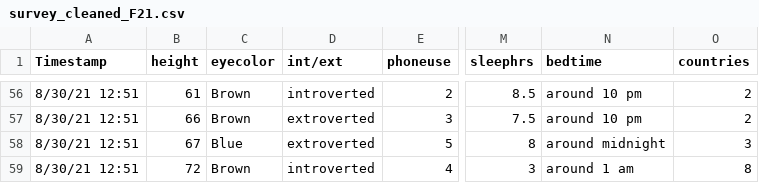
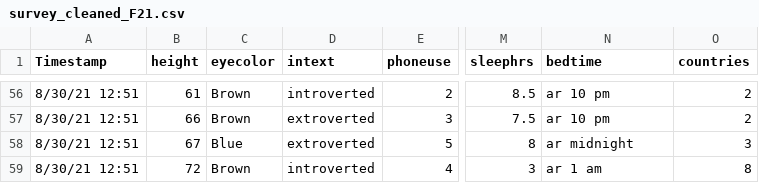
Before and after one commit to mphitchman/stats, a CSV file: data/survey_cleaned_F21.csv, drawn as a sheet; only a part is shown, gaps mark what is left out; the diff covers the shown part only; the diff names each change by its address in the sheet, - before the commit and + after, or states it on an @@ line.

```diff
--- a/data/survey_cleaned_F21.csv
+++ b/data/survey_cleaned_F21.csv
-D1: int/ext
+D1: intext
-N56:N57 (bedtime): around 10 pm
+N56:N57 (bedtime): ar 10 pm
-N58 (bedtime): around midnight
+N58 (bedtime): ar midnight
-N59 (bedtime): around 1 am
+N59 (bedtime): ar 1 am
```
Also changed, not shown: 55 edited cells elsewhere in this file, 1 other file.
